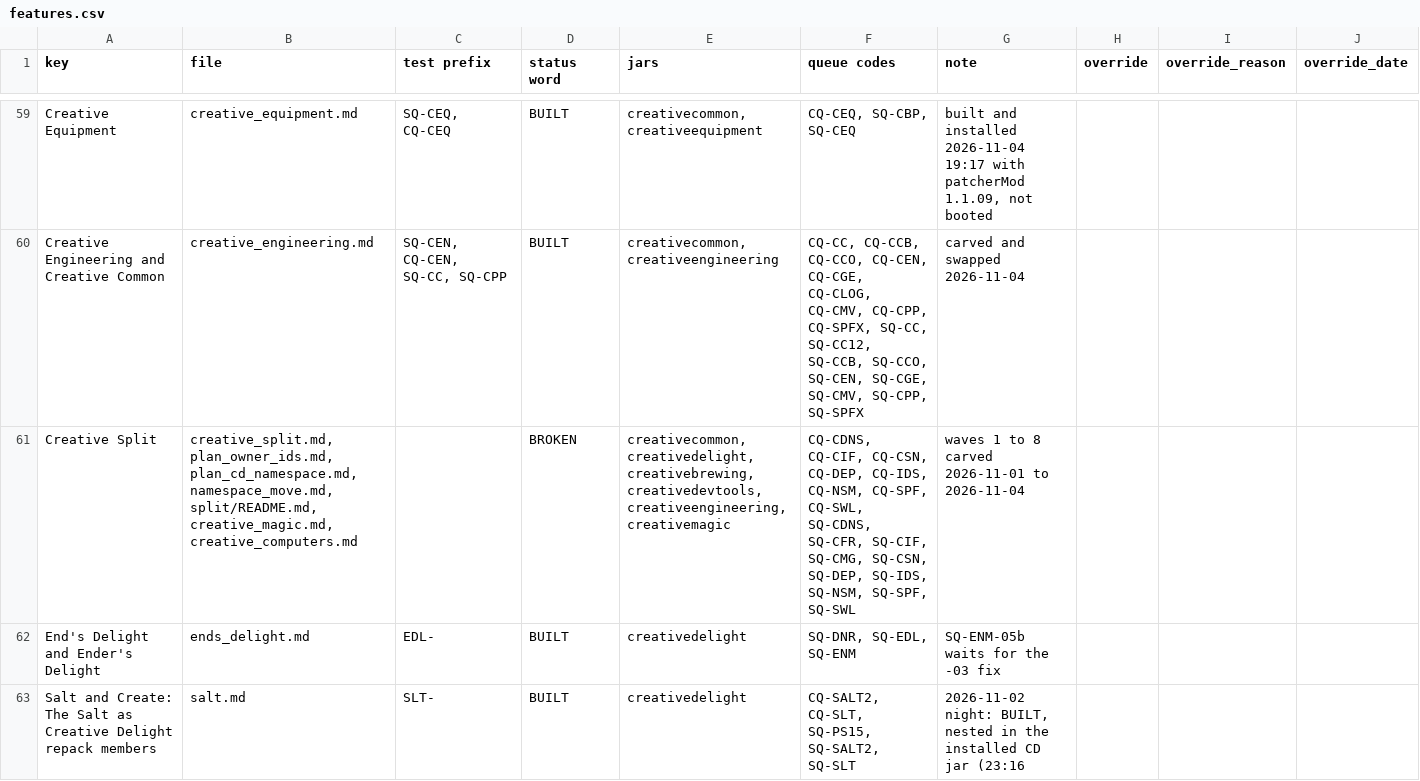
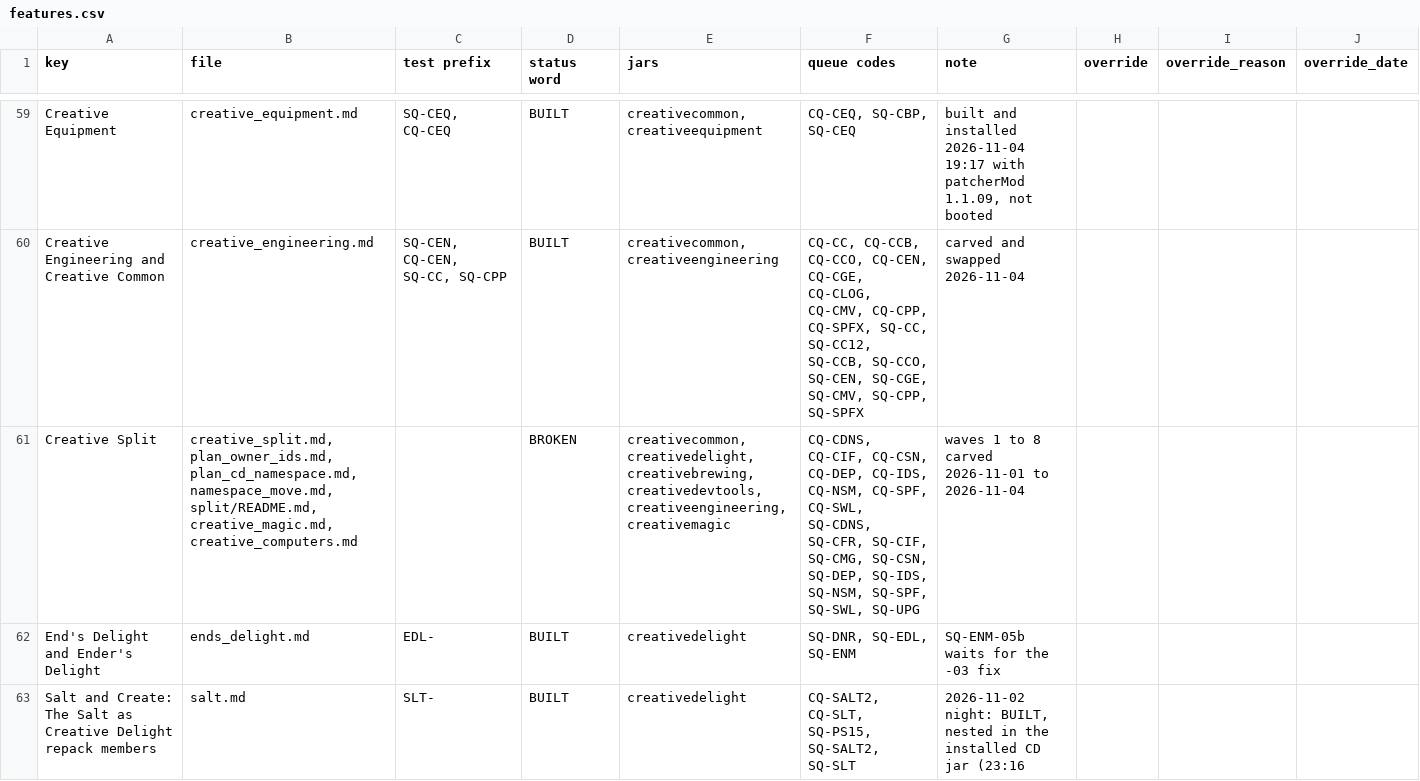
Before and after one commit to SaintAlfonzo/CreativeEngineering, a CSV file: feature_writeup/status/features.csv, drawn as a sheet; only a part is shown, gaps mark what is left out.

```diff
--- a/feature_writeup/status/features.csv
+++ b/feature_writeup/status/features.csv
@@ -60,3 +60,3 @@ Creative Equipment,creative_equipment.md,"SQ-CEQ, CQ-CEQ",BUILT,"creativecommon,
 Creative Engineering and Creative Common,creative_engineering.md,"SQ-CEN, CQ-CEN, SQ-CC, SQ-CPP",BUILT,"creativecommon, creativeengineering","CQ-CC, CQ-CCB, CQ-CCO, CQ-CEN, CQ-CGE, CQ-CLOG, CQ-CMV, CQ-CPP, CQ-SPFX, SQ-CC, SQ-CC12, SQ-CCB, SQ-CCO, SQ-CEN, SQ-CGE, SQ-CMV, SQ-CPP, SQ-SPFX",carved and swapped 2026-11-04,,,
-Creative Split,"creative_split.md, plan_owner_ids.md, plan_cd_namespace.md, namespace_move.md, split/README.md, creative_magic.md, creative_computers.md",,BROKEN,"creativecommon, creativedelight, creativebrewing, creativedevtools, creativeengineering, creativemagic","CQ-CDNS, CQ-CIF, CQ-CSN, CQ-DEP, CQ-IDS, CQ-NSM, CQ-SPF, CQ-SWL, SQ-CDNS, SQ-CFR, SQ-CIF, SQ-CMG, SQ-CSN, SQ-DEP, SQ-IDS, SQ-NSM, SQ-SPF, SQ-SWL",waves 1 to 8 carved 2026-11-01 to 2026-11-04,,,
+Creative Split,"creative_split.md, plan_owner_ids.md, plan_cd_namespace.md, namespace_move.md, split/README.md, creative_magic.md, creative_computers.md",,BROKEN,"creativecommon, creativedelight, creativebrewing, creativedevtools, creativeengineering, creativemagic","CQ-CDNS, CQ-CIF, CQ-CSN, CQ-DEP, CQ-IDS, CQ-NSM, CQ-SPF, CQ-SWL, SQ-CDNS, SQ-CFR, SQ-CIF, SQ-CMG, SQ-CSN, SQ-DEP, SQ-IDS, SQ-NSM, SQ-SPF, SQ-SWL, SQ-UPG",waves 1 to 8 carved 2026-11-01 to 2026-11-04,,,
 End's Delight and Ender's Delight,ends_delight.md,EDL-,BUILT,creativedelight,"SQ-DNR, SQ-EDL, SQ-ENM",SQ-ENM-05b waits for the -03 fix,,,
```
Also changed, not shown: 6 other files.
